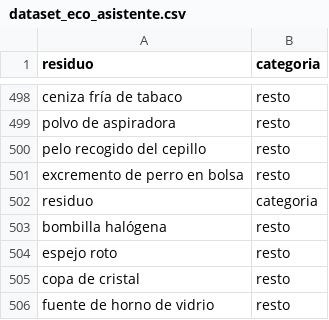
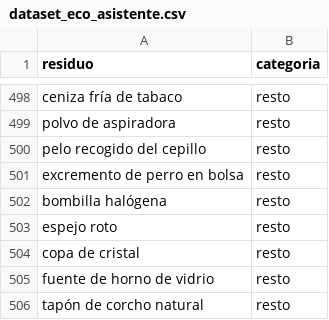
Before and after one commit to Marypery7/Eco-asistente, a CSV file: datos/dataset_eco_asistente.csv, drawn as a sheet; only a part is shown, gaps mark what is left out; the shorter side is filled out with more unchanged rows.

```diff
--- a/datos/dataset_eco_asistente.csv
+++ b/datos/dataset_eco_asistente.csv
@@ -501,3 +501,2 @@ pelo recogido del cepillo,resto
 excremento de perro en bolsa,resto
-residuo,categoria
 bombilla halógena,resto
```
Also changed, not shown: 2 other files.
